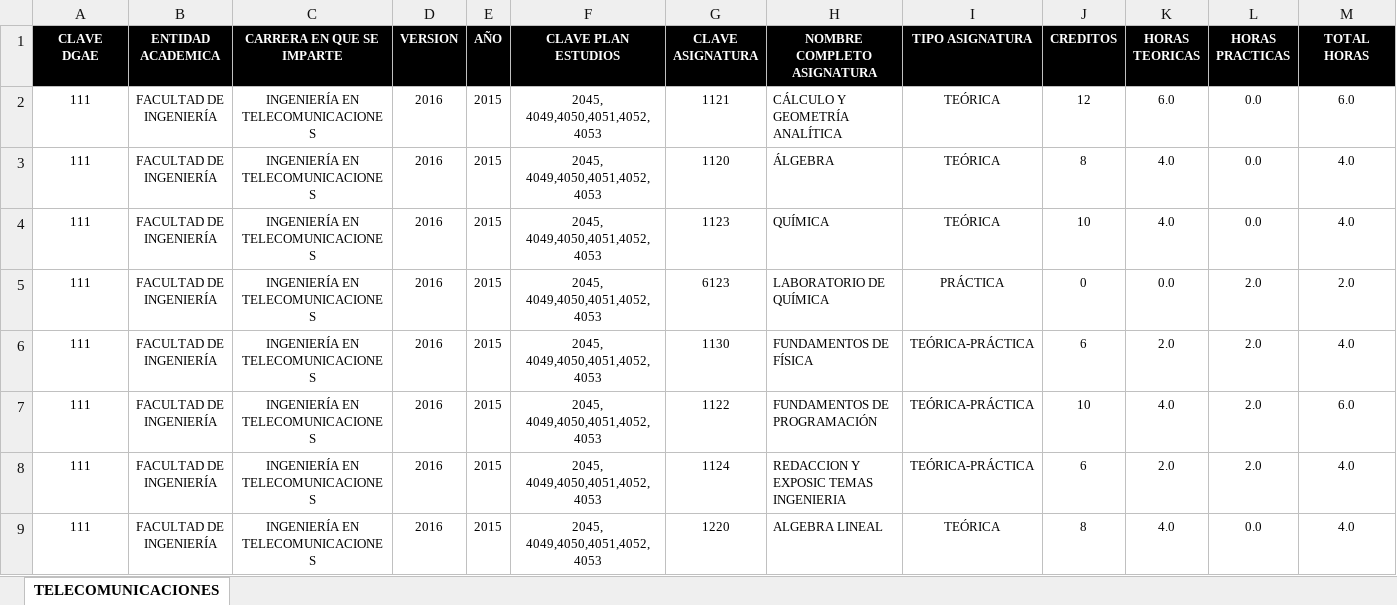
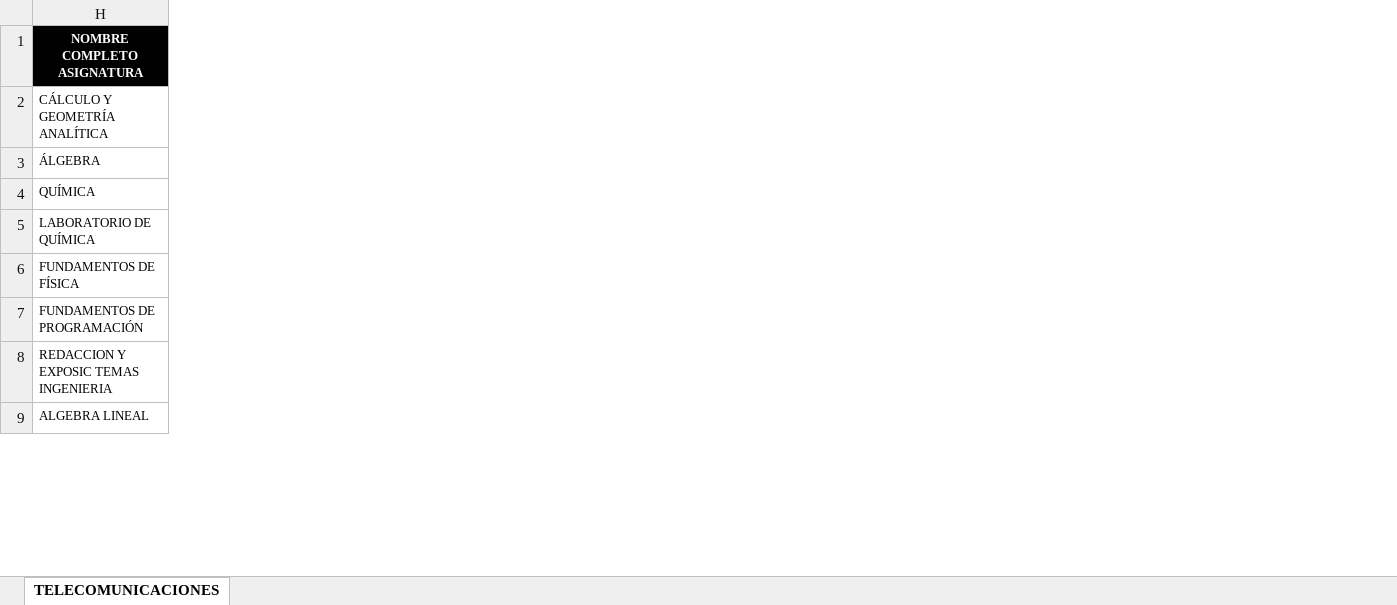
Before and after one commit to ManuGS2/PlanesEstudio, an Excel workbook: CLAVES TELECOMUNICACIONES.xlsx, sheet TELECOMUNICACIONES, drawn as a sheet; only a part is shown; values as stored, in another font and other column widths than the file's, no borders; removed rows and columns are numbered as before the commit, all else as after; the diff covers the shown part only; the diff names each change by its address in the sheet, - before the commit and + after, or states it on an @@ line.

Commit message:
Telecom, Geofísica, Biomédicos, industrial

```diff
--- a/CLAVES TELECOMUNICACIONES.xlsx (sheet TELECOMUNICACIONES)
+++ b/CLAVES TELECOMUNICACIONES.xlsx (sheet TELECOMUNICACIONES)
@@ column A (CLAVE DGAE) hidden, rows 2-9: all 111 @@
@@ column B (ENTIDAD ACADEMICA) hidden, rows 2-9: all FACULTAD DE INGENIERÍA @@
@@ column C (CARRERA EN QUE SE IMPARTE) hidden, rows 2-9: all INGENIERÍA EN TELECOMUNICACIONES @@
@@ column D (VERSION) hidden, rows 2-9: all 2016 @@
@@ column E (AÑO) hidden, rows 2-9: all 2015 @@
@@ column F (CLAVE PLAN ESTUDIOS) hidden, rows 2-9: all 2045, 4049,4050,4051,4052,4053 @@
@@ column G (CLAVE ASIGNATURA) hidden, rows 2-9: 1121 | 1120 | 1123 | 6123 | 1130 | 1122 | 1124 | 1220 @@
@@ column I (TIPO ASIGNATURA) hidden, rows 2-9: TEÓRICA | TEÓRICA | TEÓRICA | PRÁCTICA | TEÓRICA-PRÁCTICA | TEÓRICA-PRÁCTICA | TEÓRICA-PRÁCTICA | TEÓRICA @@
@@ column J (CREDITOS) hidden, rows 2-9: 12 | 8 | 10 | 0 | 6 | 10 | 6 | 8 @@
@@ column K (HORAS TEORICAS) hidden, rows 2-9: 6.0 | 4.0 | 4.0 | 0.0 | 2.0 | 4.0 | 2.0 | 4.0 @@
@@ column L (HORAS PRACTICAS) hidden, rows 2-9: 0.0 | 0.0 | 0.0 | 2.0 | 2.0 | 2.0 | 2.0 | 0.0 @@
@@ column M (TOTAL HORAS) hidden, rows 2-9: 6.0 | 4.0 | 4.0 | 2.0 | 4.0 | 6.0 | 4.0 | 4.0 @@
```
Also changed, not shown: 1 added column and 4 removed columns elsewhere in this sheet, CLAVES GEOFÍSICA.xlsx, CLAVES INDUSTRIAL.xlsx, 1 other file.
